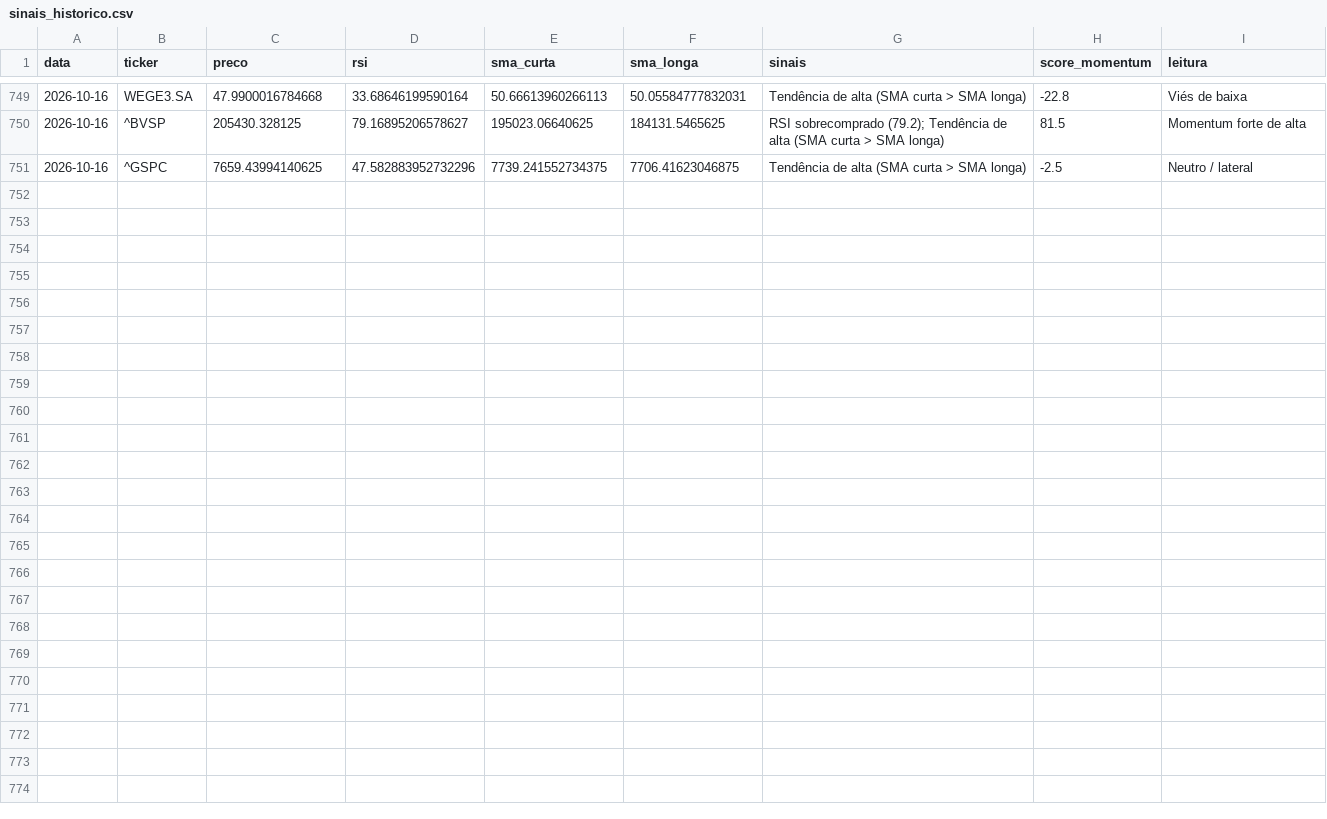
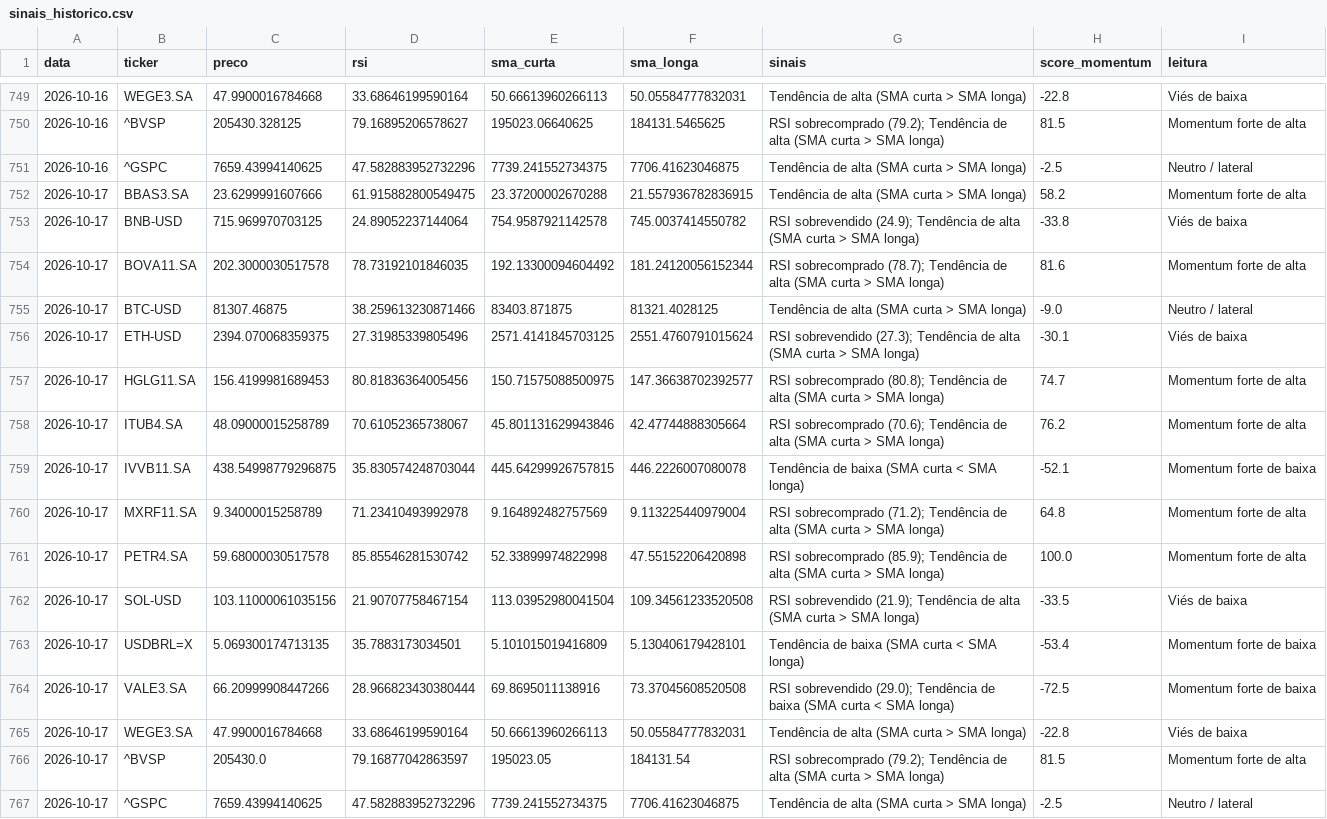
Before and after one commit to GabriellaaSa/crypto-stocks-radar, a CSV file: data/sinais_historico.csv, drawn as a sheet; only a part is shown, gaps mark what is left out; the diff covers the shown part only; the diff names each change by its address in the sheet, - before the commit and + after, or states it on an @@ line.

```diff
--- a/data/sinais_historico.csv
+++ b/data/sinais_historico.csv
+row 752: 2026-10-17 | BBAS3.SA | 23.6299991607666 | 61.915882800549475 | 23.37200002670288 | 21.557936782836915 | Tendência de alta (SMA curta > SMA longa) | 58.2 | Momentum forte de alta
+row 753: 2026-10-17 | BNB-USD | 715.969970703125 | 24.89052237144064 | 754.9587921142578 | 745.0037414550782 | RSI sobrevendido (24.9); Tendência de alta (SMA curta > SMA longa) | -33.8 | Viés de baixa
+row 754: 2026-10-17 | BOVA11.SA | 202.3000030517578 | 78.73192101846035 | 192.13300094604492 | 181.24120056152344 | RSI sobrecomprado (78.7); Tendência de alta (SMA curta > SMA longa) | 81.6 | Momentum forte de alta
+row 755: 2026-10-17 | BTC-USD | 81307.46875 | 38.259613230871466 | 83403.871875 | 81321.4028125 | Tendência de alta (SMA curta > SMA longa) | -9.0 | Neutro / lateral
+row 756: 2026-10-17 | ETH-USD | 2394.070068359375 | 27.31985339805496 | 2571.4141845703125 | 2551.4760791015624 | RSI sobrevendido (27.3); Tendência de alta (SMA curta > SMA longa) | -30.1 | Viés de baixa
+row 757: 2026-10-17 | HGLG11.SA | 156.4199981689453 | 80.81836364005456 | 150.71575088500975 | 147.36638702392577 | RSI sobrecomprado (80.8); Tendência de alta (SMA curta > SMA longa) | 74.7 | Momentum forte de alta
+row 758: 2026-10-17 | ITUB4.SA | 48.09000015258789 | 70.61052365738067 | 45.801131629943846 | 42.47744888305664 | RSI sobrecomprado (70.6); Tendência de alta (SMA curta > SMA longa) | 76.2 | Momentum forte de alta
+row 759: 2026-10-17 | IVVB11.SA | 438.54998779296875 | 35.830574248703044 | 445.64299926757815 | 446.2226007080078 | Tendência de baixa (SMA curta < SMA longa) | -52.1 | Momentum forte de baixa
+row 760: 2026-10-17 | MXRF11.SA | 9.34000015258789 | 71.23410493992978 | 9.164892482757569 | 9.113225440979004 | RSI sobrecomprado (71.2); Tendência de alta (SMA curta > SMA longa) | 64.8 | Momentum forte de alta
+row 761: 2026-10-17 | PETR4.SA | 59.68000030517578 | 85.85546281530742 | 52.33899974822998 | 47.55152206420898 | RSI sobrecomprado (85.9); Tendência de alta (SMA curta > SMA longa) | 100.0 | Momentum forte de alta
+row 762: 2026-10-17 | SOL-USD | 103.11000061035156 | 21.90707758467154 | 113.03952980041504 | 109.34561233520508 | RSI sobrevendido (21.9); Tendência de alta (SMA curta > SMA longa) | -33.5 | Viés de baixa
+row 763: 2026-10-17 | USDBRL=X | 5.069300174713135 | 35.7883173034501 | 5.101015019416809 | 5.130406179428101 | Tendência de baixa (SMA curta < SMA longa) | -53.4 | Momentum forte de baixa
+row 764: 2026-10-17 | VALE3.SA | 66.20999908447266 | 28.966823430380444 | 69.8695011138916 | 73.37045608520508 | RSI sobrevendido (29.0); Tendência de baixa (SMA curta < SMA longa) | -72.5 | Momentum forte de baixa
+row 765: 2026-10-17 | WEGE3.SA | 47.9900016784668 | 33.68646199590164 | 50.66613960266113 | 50.05584777832031 | Tendência de alta (SMA curta > SMA longa) | -22.8 | Viés de baixa
+row 766: 2026-10-17 | ^BVSP | 205430.0 | 79.16877042863597 | 195023.05 | 184131.54 | RSI sobrecomprado (79.2); Tendência de alta (SMA curta > SMA longa) | 81.5 | Momentum forte de alta
+row 767: 2026-10-17 | ^GSPC | 7659.43994140625 | 47.582883952732296 | 7739.241552734375 | 7706.41623046875 | Tendência de alta (SMA curta > SMA longa) | -2.5 | Neutro / lateral
```
Also changed, not shown: 5 edited cells elsewhere in this file.
